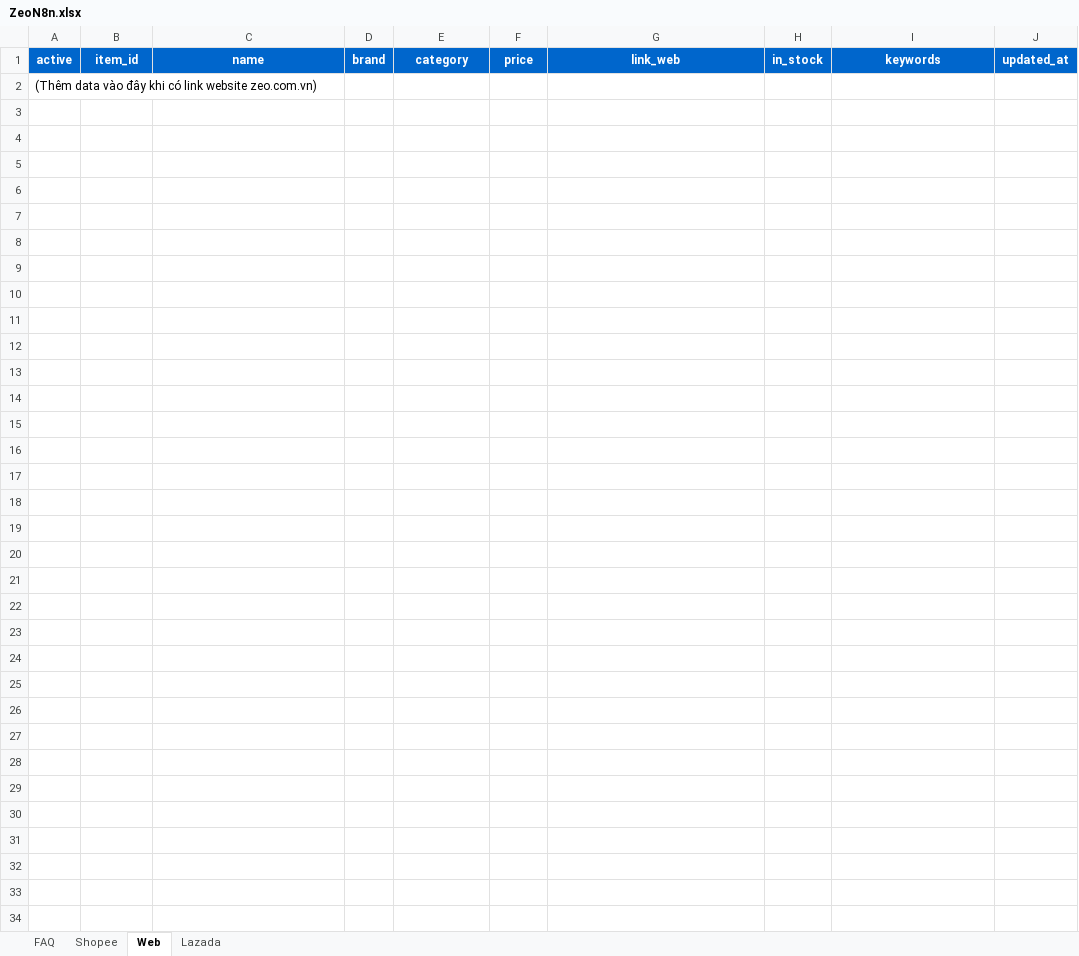
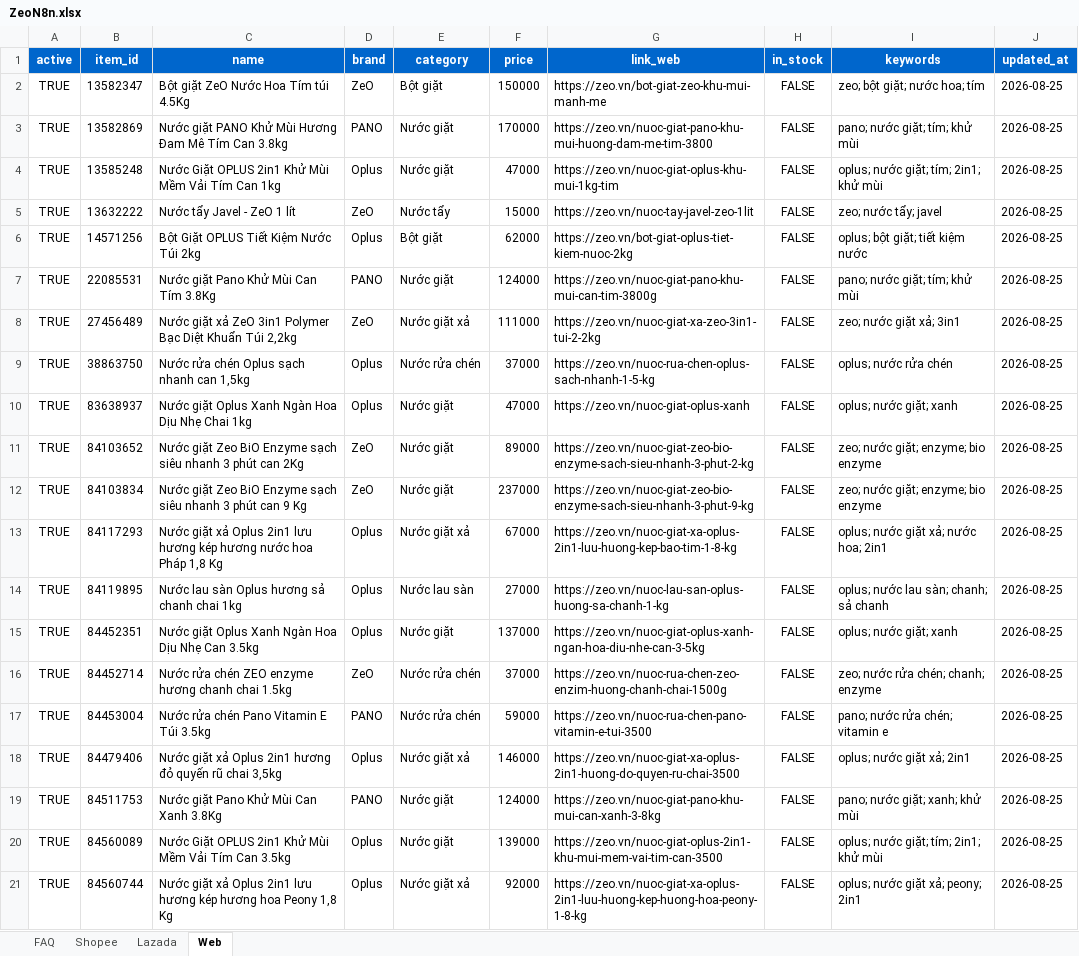
Before and after one commit to ThuanNgcodelor/javis-os, an Excel workbook: google_upload/ZeoN8n.xlsx, sheet Web, drawn as a sheet; values as stored, in another font and other column widths than the file's, no borders; removed rows and columns are numbered as before the commit, all else as after; the diff names each change by its address in the sheet, - before the commit and + after, or states it on an @@ line.

Commit message:
feat(web): crawl zeo.vn products and add Web sync branch to n8n workflow
- Crawled 20 products across categories from https://zeo.vn:
  - Bột giặt (ZeO, Oplus)
  - Nước giặt (ZeO Bio Enzyme, PANO, Oplus)
  - Nước giặt xả (ZeO 3in1, Oplus 2in1)
  - Nước rửa chén (ZeO Enzyme, PANO Vitamin E, Oplus)
  - Chuyên dụng khác (Nước lau sàn Oplus, Nước tẩy Javel ZeO)
- Updated ZeoN8n.xlsx: filled 'Web' sheet with 20 crawled products
- Exported google_upload/zeo_web_catalog.csv
- Updated export_zeo_sheets.py to support Web sheet
- Updated zeo_knowledge_sync_basic.workflow.ts: added 4 Web branch nodes (15 nodes total)
  - ReadWebRows -> NormalizeWebCatalog -> WriteWebRedisSnapshot -> NotifyFastapiWebCache
- Deployed & verified 15-node workflow on n8n

```diff
--- a/google_upload/ZeoN8n.xlsx (sheet Web)
+++ b/google_upload/ZeoN8n.xlsx (sheet Web)
@@ sheet tab order changed: FAQ | Shopee | Lazada | Web @@
-row 2: (Thêm data vào đây khi có link website zeo.com.vn)
+row 2: TRUE | 13582347 | Bột giặt ZeO Nước Hoa Tím túi 4.5Kg | ZeO | Bột giặt | 150000 | https://zeo.vn/bot-giat-zeo-khu-mui-manh-me | FALSE | zeo; bột giặt; nước hoa; tím | 2026-08-25
+row 3: TRUE | 13582869 | Nước giặt PANO Khử Mùi Hương Đam Mê Tím Can 3.8kg | PANO | Nước giặt | 170000 | https://zeo.vn/nuoc-giat-pano-khu-mui-huong-dam-me-tim-3800 | FALSE | pano; nước giặt; tím; khử mùi | 2026-08-25
+row 4: TRUE | 13585248 | Nước Giặt OPLUS 2in1 Khử Mùi Mềm Vải Tím Can 1kg | Oplus | Nước giặt | 47000 | https://zeo.vn/nuoc-giat-oplus-khu-mui-1kg-tim | FALSE | oplus; nước giặt; tím; 2in1; khử mùi | 2026-08-25
+row 5: TRUE | 13632222 | Nước tẩy Javel - ZeO 1 lít | ZeO | Nước tẩy | 15000 | https://zeo.vn/nuoc-tay-javel-zeo-1lit | FALSE | zeo; nước tẩy; javel | 2026-08-25
+row 6: TRUE | 14571256 | Bột Giặt OPLUS Tiết Kiệm Nước Túi 2kg | Oplus | Bột giặt | 62000 | https://zeo.vn/bot-giat-oplus-tiet-kiem-nuoc-2kg | FALSE | oplus; bột giặt; tiết kiệm nước | 2026-08-25
+row 7: TRUE | 22085531 | Nước giặt Pano Khử Mùi Can Tím 3.8Kg | PANO | Nước giặt | 124000 | https://zeo.vn/nuoc-giat-pano-khu-mui-can-tim-3800g | FALSE | pano; nước giặt; tím; khử mùi | 2026-08-25
+row 8: TRUE | 27456489 | Nước giặt xả ZeO 3in1 Polymer Bạc Diệt Khuẩn Túi 2,2kg | ZeO | Nước giặt xả | 111000 | https://zeo.vn/nuoc-giat-xa-zeo-3in1-tui-2-2kg | FALSE | zeo; nước giặt xả; 3in1 | 2026-08-25
+row 9: TRUE | 38863750 | Nước rửa chén Oplus sạch nhanh can 1,5kg | Oplus | Nước rửa chén | 37000 | https://zeo.vn/nuoc-rua-chen-oplus-sach-nhanh-1-5-kg | FALSE | oplus; nước rửa chén | 2026-08-25
+row 10: TRUE | 83638937 | Nước giặt Oplus Xanh Ngàn Hoa Dịu Nhẹ Chai 1kg | Oplus | Nước giặt | 47000 | https://zeo.vn/nuoc-giat-oplus-xanh | FALSE | oplus; nước giặt; xanh | 2026-08-25
+row 11: TRUE | 84103652 | Nước giặt Zeo BiO Enzyme sạch siêu nhanh 3 phút can 2Kg | ZeO | Nước giặt | 89000 | https://zeo.vn/nuoc-giat-zeo-bio-enzyme-sach-sieu-nhanh-3-phut-2-kg | FALSE | zeo; nước giặt; enzyme; bio enzyme | 2026-08-25
+row 12: TRUE | 84103834 | Nước giặt Zeo BiO Enzyme sạch siêu nhanh 3 phút can 9 Kg | ZeO | Nước giặt | 237000 | https://zeo.vn/nuoc-giat-zeo-bio-enzyme-sach-sieu-nhanh-3-phut-9-kg | FALSE | zeo; nước giặt; enzyme; bio enzyme | 2026-08-25
+row 13: TRUE | 84117293 | Nước giặt xả Oplus 2in1 lưu hương kép hương nước hoa Pháp 1,8 Kg | Oplus | Nước giặt xả | 67000 | https://zeo.vn/nuoc-giat-xa-oplus-2in1-luu-huong-kep-bao-tim-1-8-kg | FALSE | oplus; nước giặt xả; nước hoa; 2in1 | 2026-08-25
+row 14: TRUE | 84119895 | Nước lau sàn Oplus hương sả chanh chai 1kg | Oplus | Nước lau sàn | 27000 | https://zeo.vn/nuoc-lau-san-oplus-huong-sa-chanh-1-kg | FALSE | oplus; nước lau sàn; chanh; sả chanh | 2026-08-25
+row 15: TRUE | 84452351 | Nước giặt Oplus Xanh Ngàn Hoa Dịu Nhẹ Can 3.5kg | Oplus | Nước giặt | 137000 | https://zeo.vn/nuoc-giat-oplus-xanh-ngan-hoa-diu-nhe-can-3-5kg | FALSE | oplus; nước giặt; xanh | 2026-08-25
+row 16: TRUE | 84452714 | Nước rửa chén ZEO enzyme hương chanh chai 1.5kg | ZeO | Nước rửa chén | 37000 | https://zeo.vn/nuoc-rua-chen-zeo-enzim-huong-chanh-chai-1500g | FALSE | zeo; nước rửa chén; chanh; enzyme | 2026-08-25
+row 17: TRUE | 84453004 | Nước rửa chén Pano Vitamin E Túi 3.5kg | PANO | Nước rửa chén | 59000 | https://zeo.vn/nuoc-rua-chen-pano-vitamin-e-tui-3500 | FALSE | pano; nước rửa chén; vitamin e | 2026-08-25
+row 18: TRUE | 84479406 | Nước giặt xả Oplus 2in1 hương đỏ quyến rũ chai 3,5kg | Oplus | Nước giặt xả | 146000 | https://zeo.vn/nuoc-giat-xa-oplus-2in1-huong-do-quyen-ru-chai-3500 | FALSE | oplus; nước giặt xả; 2in1 | 2026-08-25
+row 19: TRUE | 84511753 | Nước giặt Pano Khử Mùi Can Xanh 3.8Kg | PANO | Nước giặt | 124000 | https://zeo.vn/nuoc-giat-pano-khu-mui-can-xanh-3-8kg | FALSE | pano; nước giặt; xanh; khử mùi | 2026-08-25
+row 20: TRUE | 84560089 | Nước Giặt OPLUS 2in1 Khử Mùi Mềm Vải Tím Can 3.5kg | Oplus | Nước giặt | 139000 | https://zeo.vn/nuoc-giat-oplus-2in1-khu-mui-mem-vai-tim-can-3500 | FALSE | oplus; nước giặt; tím; 2in1; khử mùi | 2026-08-25
+row 21: TRUE | 84560744 | Nước giặt xả Oplus 2in1 lưu hương kép hương hoa Peony 1,8 Kg | Oplus | Nước giặt xả | 92000 | https://zeo.vn/nuoc-giat-xa-oplus-2in1-luu-huong-kep-huong-hoa-peony-1-8-kg | FALSE | oplus; nước giặt xả; peony; 2in1 | 2026-08-25
```
Also changed, not shown: 6 other files.
